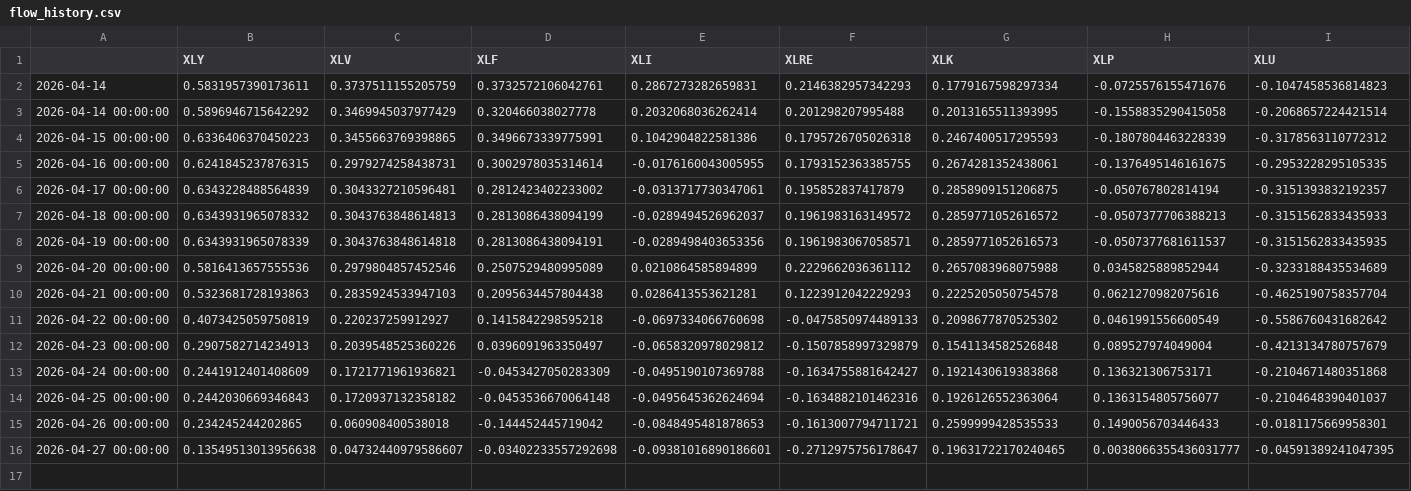
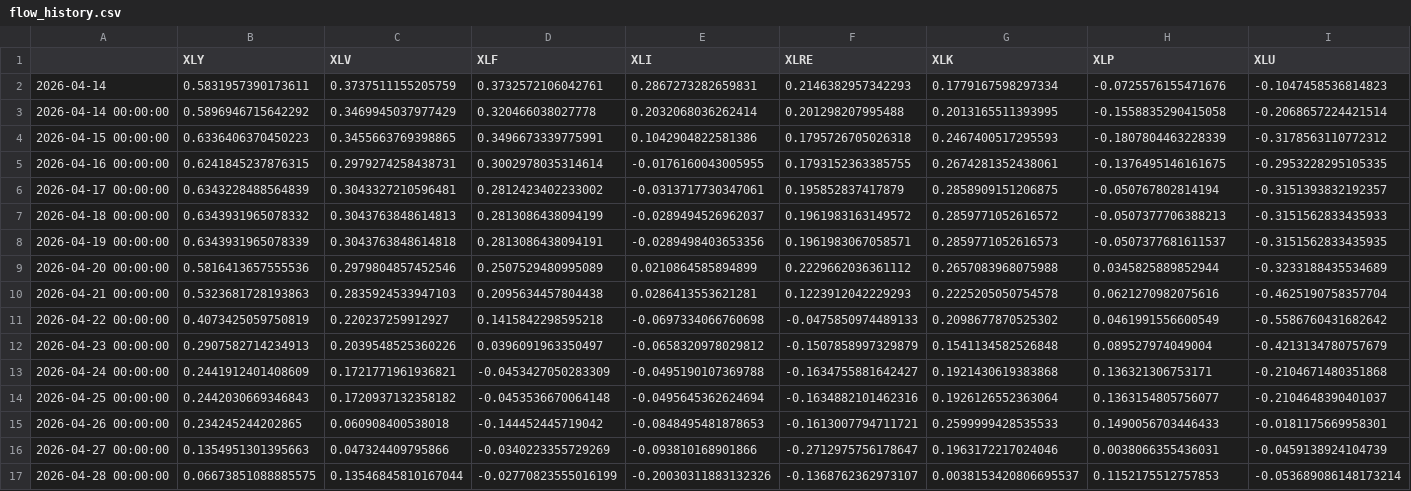
Before and after one commit to bledabladis-png/radar-cazador-silencioso, a CSV file: outputs/flow_history.csv, drawn as a sheet; only a part is shown; rows hold the shown columns only; the diff names each change by its address in the sheet, - before the commit and + after, or states it on an @@ line.

```diff
--- a/outputs/flow_history.csv
+++ b/outputs/flow_history.csv
-B16 (XLY): 0.13549513013956638
+B16 (XLY): 0.1354951301395663
-C16 (XLV): 0.04732440979586607
+C16 (XLV): 0.047324409795866
-D16 (XLF): -0.03402233557292698
+D16 (XLF): -0.0340223355729269
-E16 (XLI): -0.09381016890186601
+E16 (XLI): -0.093810168901866
-G16 (XLK): 0.19631722170240465
+G16 (XLK): 0.1963172217024046
-H16 (XLP): 0.0038066355436031777
+H16 (XLP): 0.0038066355436031
-I16 (XLU): -0.04591389241047395
+I16 (XLU): -0.0459138924104739
+row 17: 2026-04-28 00:00:00 | 0.06673851088885575 | 0.13546845810167044 | -0.02770823555016199 | -0.20030311883132326 | -0.1368762362973107 | 0.0038153420806695537 | 0.1152175512757853 | -0.053689086148173214
```
